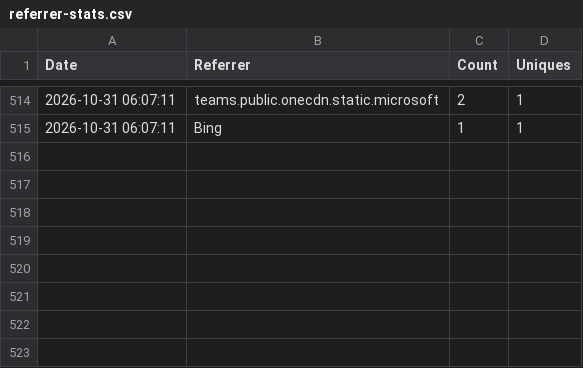
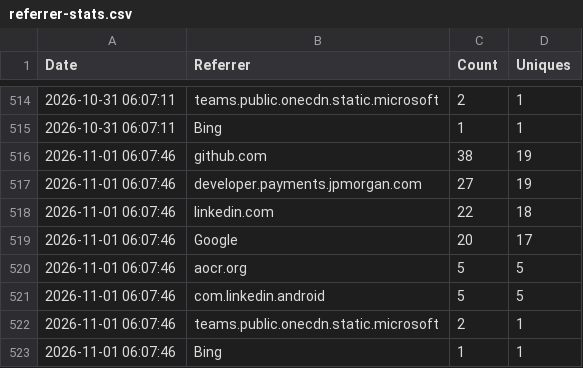
Before and after one commit to jpmorgan-payments/ai, a CSV file: metrics/referrer-stats.csv, drawn as a sheet; only a part is shown, gaps mark what is left out.

```diff
--- a/metrics/referrer-stats.csv
+++ b/metrics/referrer-stats.csv
@@ -515 +515,9 @@ Date,Referrer,Count,Uniques
 2026-10-31 06:07:11,Bing,1,1
+2026-11-01 06:07:46,github.com,38,19
+2026-11-01 06:07:46,developer.payments.jpmorgan.com,27,19
+2026-11-01 06:07:46,linkedin.com,22,18
+2026-11-01 06:07:46,Google,20,17
+2026-11-01 06:07:46,aocr.org,5,5
+2026-11-01 06:07:46,com.linkedin.android,5,5
+2026-11-01 06:07:46,teams.public.onecdn.static.microsoft,2,1
+2026-11-01 06:07:46,Bing,1,1
```
Also changed, not shown: metrics/clone-stats.csv, metrics/traffic-stats.csv.
